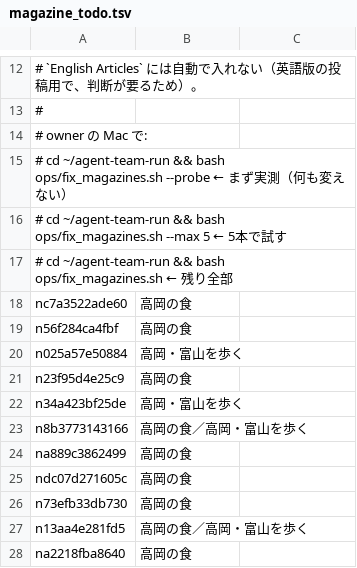
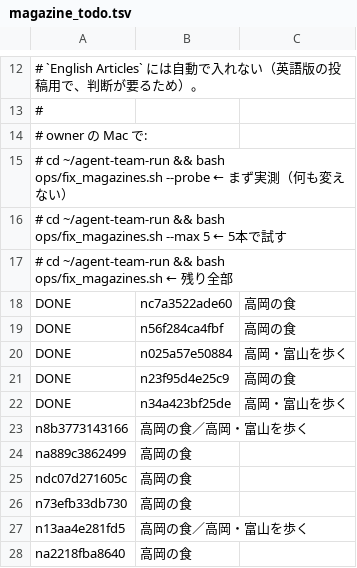
Before and after one commit to tyutyutakokaina81-netizen/agent-team, a TSV file: ops/magazine_todo.tsv, drawn as a sheet; only a part is shown, gaps mark what is left out; removed rows and columns are numbered as before the commit, all else as after; the diff names each change by its address in the sheet, - before the commit and + after, or states it on an @@ line.

Commit message:
magazines: 公開済み記事のマガジン追加 2026-09-24_171524

```diff
--- a/ops/magazine_todo.tsv
+++ b/ops/magazine_todo.tsv
-row 18: nc7a3522ade60 | 高岡の食
-row 19: n56f284ca4fbf | 高岡の食
-row 20: n025a57e50884 | 高岡・富山を歩く
-row 21: n23f95d4e25c9 | 高岡の食
-row 22: n34a423bf25de | 高岡・富山を歩く
+row 18: DONE | nc7a3522ade60 | 高岡の食
+row 19: DONE | n56f284ca4fbf | 高岡の食
+row 20: DONE | n025a57e50884 | 高岡・富山を歩く
+row 21: DONE | n23f95d4e25c9 | 高岡の食
+row 22: DONE | n34a423bf25de | 高岡・富山を歩く
```
Also changed, not shown: 3 other files.
